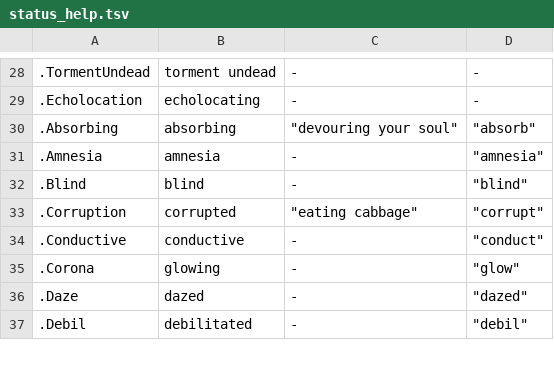
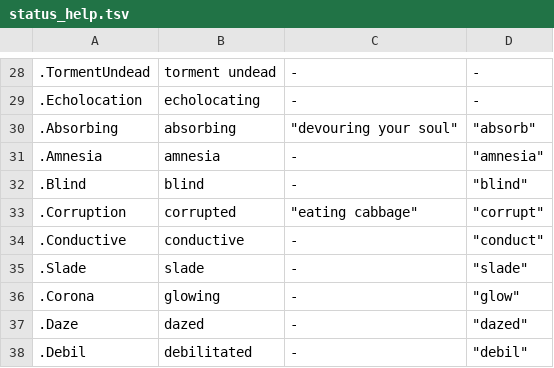
Before and after one commit to kiedtl/roguelike, a TSV file: data/status_help.tsv, drawn as a sheet; only a part is shown, gaps mark what is left out; the diff names each change by its address in the sheet, - before the commit and + after, or states it on an @@ line.

Commit message:
feat: rework night creature aesthetics
* Change colors for slade
* Make lair invisible outside, and outside invisible inside lair
* Colors memory areas green instead of blue to avoid visual confusion

```diff
--- a/data/status_help.tsv
+++ b/data/status_help.tsv
+row 35: .Slade | slade | - | "slade"
```
Also changed, not shown: 13 other files.
